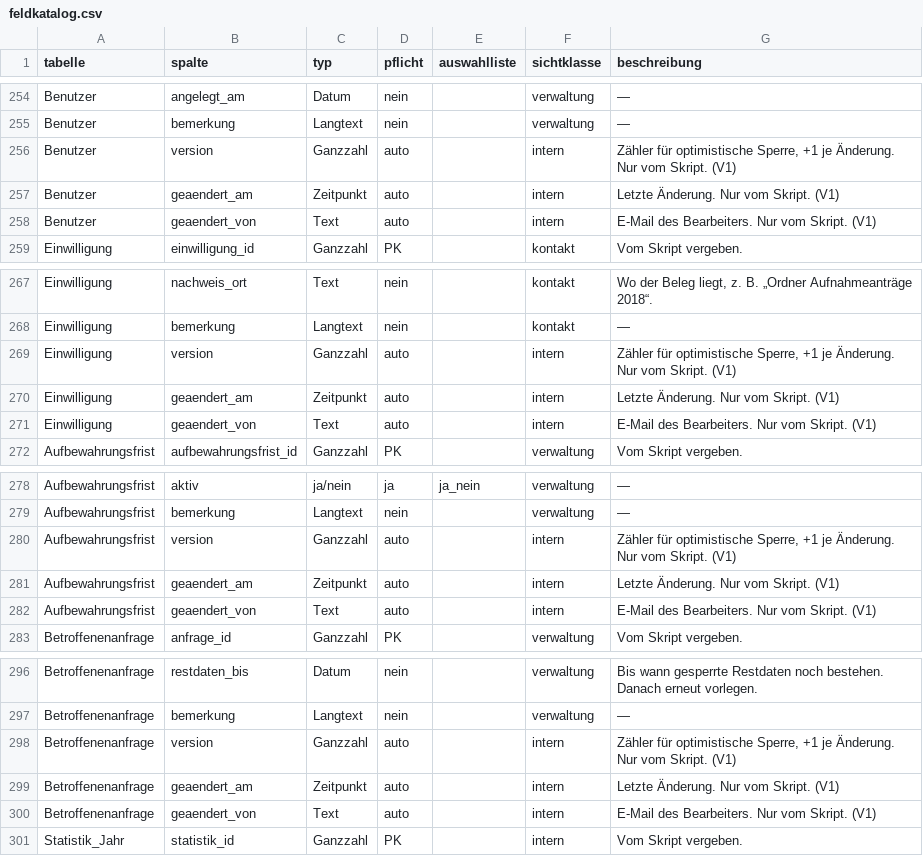
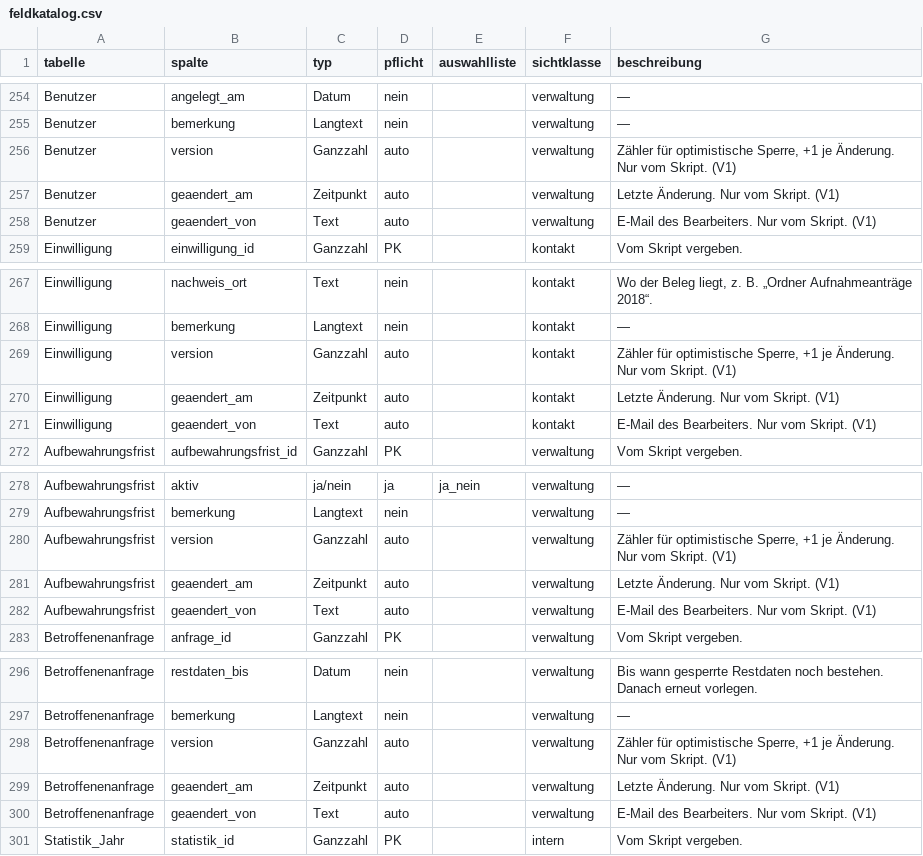
Before and after one commit to MeisterEder286/Mitgliederverwaltung, a CSV file: docs/daten/feldkatalog.csv, drawn as a sheet; only a part is shown, gaps mark what is left out; the diff covers the shown part only.

```diff
--- a/docs/daten/feldkatalog.csv
+++ b/docs/daten/feldkatalog.csv
@@ -255,5 +255,5 @@ Benutzer,angelegt_am,Datum,nein,,verwaltung,—
 Benutzer,bemerkung,Langtext,nein,,verwaltung,—
-Benutzer,version,Ganzzahl,auto,,intern,"Zähler für optimistische Sperre, +1 je Änderung. Nur vom Skript. (V1)"
-Benutzer,geaendert_am,Zeitpunkt,auto,,intern,Letzte Änderung. Nur vom Skript. (V1)
-Benutzer,geaendert_von,Text,auto,,intern,E-Mail des Bearbeiters. Nur vom Skript. (V1)
+Benutzer,version,Ganzzahl,auto,,verwaltung,"Zähler für optimistische Sperre, +1 je Änderung. Nur vom Skript. (V1)"
+Benutzer,geaendert_am,Zeitpunkt,auto,,verwaltung,Letzte Änderung. Nur vom Skript. (V1)
+Benutzer,geaendert_von,Text,auto,,verwaltung,E-Mail des Bearbeiters. Nur vom Skript. (V1)
 Einwilligung,einwilligung_id,Ganzzahl,PK,,kontakt,Vom Skript vergeben.
@@ -268,5 +268,5 @@ Einwilligung,nachweis_ort,Text,nein,,kontakt,"Wo der Beleg liegt, z. B. „Ordne
 Einwilligung,bemerkung,Langtext,nein,,kontakt,—
-Einwilligung,version,Ganzzahl,auto,,intern,"Zähler für optimistische Sperre, +1 je Änderung. Nur vom Skript. (V1)"
-Einwilligung,geaendert_am,Zeitpunkt,auto,,intern,Letzte Änderung. Nur vom Skript. (V1)
-Einwilligung,geaendert_von,Text,auto,,intern,E-Mail des Bearbeiters. Nur vom Skript. (V1)
+Einwilligung,version,Ganzzahl,auto,,kontakt,"Zähler für optimistische Sperre, +1 je Änderung. Nur vom Skript. (V1)"
+Einwilligung,geaendert_am,Zeitpunkt,auto,,kontakt,Letzte Änderung. Nur vom Skript. (V1)
+Einwilligung,geaendert_von,Text,auto,,kontakt,E-Mail des Bearbeiters. Nur vom Skript. (V1)
 Aufbewahrungsfrist,aufbewahrungsfrist_id,Ganzzahl,PK,,verwaltung,Vom Skript vergeben.
@@ -279,5 +279,5 @@ Aufbewahrungsfrist,aktiv,ja/nein,ja,ja_nein,verwaltung,—
 Aufbewahrungsfrist,bemerkung,Langtext,nein,,verwaltung,—
-Aufbewahrungsfrist,version,Ganzzahl,auto,,intern,"Zähler für optimistische Sperre, +1 je Änderung. Nur vom Skript. (V1)"
-Aufbewahrungsfrist,geaendert_am,Zeitpunkt,auto,,intern,Letzte Änderung. Nur vom Skript. (V1)
-Aufbewahrungsfrist,geaendert_von,Text,auto,,intern,E-Mail des Bearbeiters. Nur vom Skript. (V1)
+Aufbewahrungsfrist,version,Ganzzahl,auto,,verwaltung,"Zähler für optimistische Sperre, +1 je Änderung. Nur vom Skript. (V1)"
+Aufbewahrungsfrist,geaendert_am,Zeitpunkt,auto,,verwaltung,Letzte Änderung. Nur vom Skript. (V1)
+Aufbewahrungsfrist,geaendert_von,Text,auto,,verwaltung,E-Mail des Bearbeiters. Nur vom Skript. (V1)
 Betroffenenanfrage,anfrage_id,Ganzzahl,PK,,verwaltung,Vom Skript vergeben.
@@ -297,5 +297,5 @@ Betroffenenanfrage,restdaten_bis,Datum,nein,,verwaltung,Bis wann gesperrte Restd
 Betroffenenanfrage,bemerkung,Langtext,nein,,verwaltung,—
-Betroffenenanfrage,version,Ganzzahl,auto,,intern,"Zähler für optimistische Sperre, +1 je Änderung. Nur vom Skript. (V1)"
-Betroffenenanfrage,geaendert_am,Zeitpunkt,auto,,intern,Letzte Änderung. Nur vom Skript. (V1)
-Betroffenenanfrage,geaendert_von,Text,auto,,intern,E-Mail des Bearbeiters. Nur vom Skript. (V1)
+Betroffenenanfrage,version,Ganzzahl,auto,,verwaltung,"Zähler für optimistische Sperre, +1 je Änderung. Nur vom Skript. (V1)"
+Betroffenenanfrage,geaendert_am,Zeitpunkt,auto,,verwaltung,Letzte Änderung. Nur vom Skript. (V1)
+Betroffenenanfrage,geaendert_von,Text,auto,,verwaltung,E-Mail des Bearbeiters. Nur vom Skript. (V1)
 Statistik_Jahr,statistik_id,Ganzzahl,PK,,intern,Vom Skript vergeben.
```
Also changed, not shown: 15 edited cells elsewhere in this file, 3 other files.
